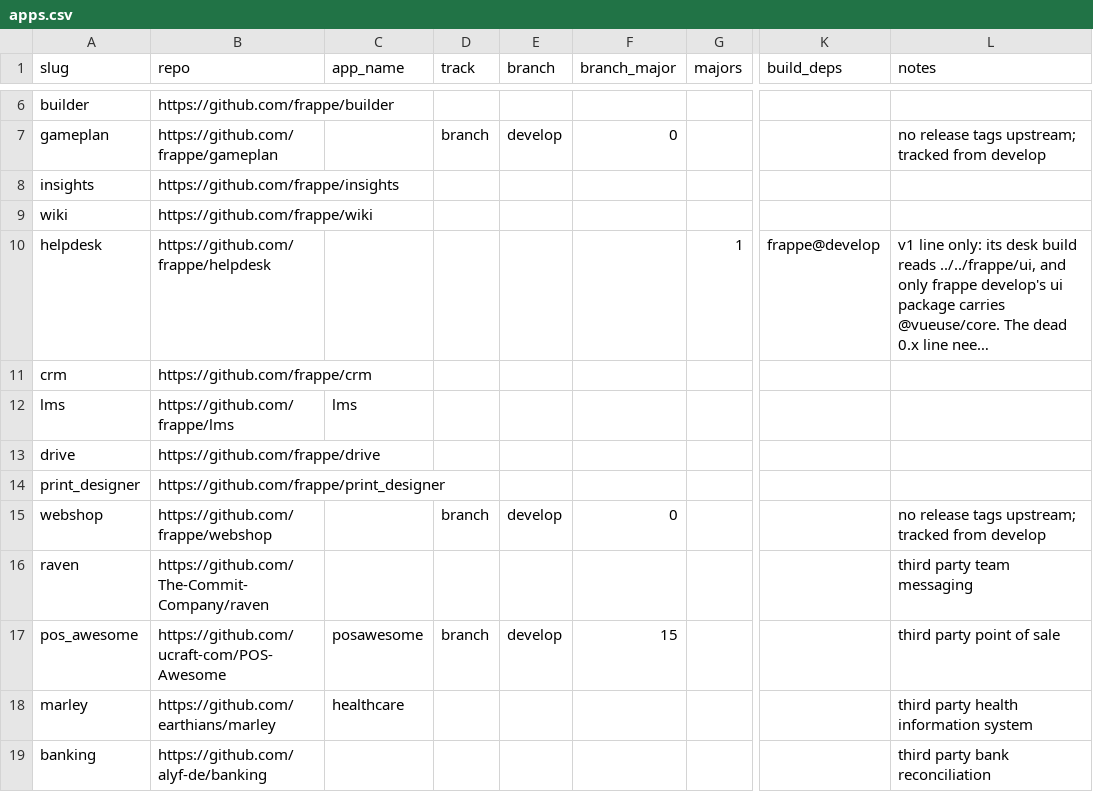
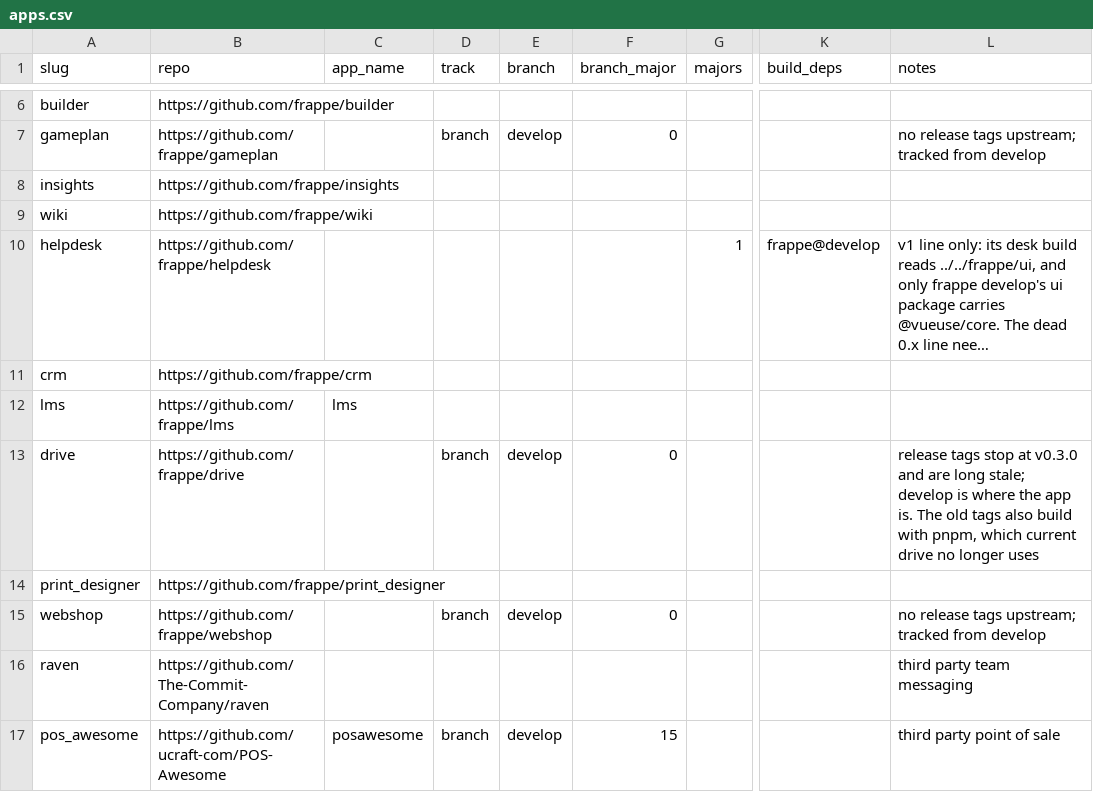
Before and after one commit to vyogotech/fpm, a CSV file: catalog/apps.csv, drawn as a sheet; only a part is shown, gaps mark what is left out; the shorter side is filled out with more unchanged rows; long unchanged cells end in …; the diff names each change by its address in the sheet, - before the commit and + after, or states it on an @@ line.

Commit message:
fix: install a build dependency's own deps; track drive from develop
helpdesk compiles frappe/ui's source directly, and that source imports packages
only frappe/ui's own manifest lists — @vueuse/core among them. Fetching frappe was
not enough; nothing installed its dependencies. helpdesk's build does it itself,
but only when node_modules/.yarn-integrity is absent, which is not something to
rely on.

A sibling reference now carries the directory it names, so "../../frappe/ui"
resolves to frappe plus the subdirectory the build actually compiles, and that
directory's dependencies are installed after checkout. Skipped when they are
already present, which the ref-change cleanup keeps honest.

drive is switched to tracking develop. Its newest tag is v0.3.0 and long stale,
while develop is where the app is; the old tags also build with pnpm, which
current drive no longer uses at all — its build is yarn now. Mirroring a dead tag
was the whole reason for fighting pnpm 11's successive refusals: frozen lockfile,
then ignored build scripts. The catalog already tracks payments, gameplan and
webshop from a branch for the same reason.

```diff
--- a/catalog/apps.csv
+++ b/catalog/apps.csv
-D13 (track): (empty)
+D13 (track): branch
-E13 (branch): (empty)
+E13 (branch): develop
-F13 (branch_major): (empty)
+F13 (branch_major): 0
-L13 (notes): (empty)
+L13 (notes): release tags stop at v0.3.0 and are long stale; develop is where the app is. The old tags also build with pnpm, which current drive no longer uses
```
Also changed, not shown: 3 other files.
